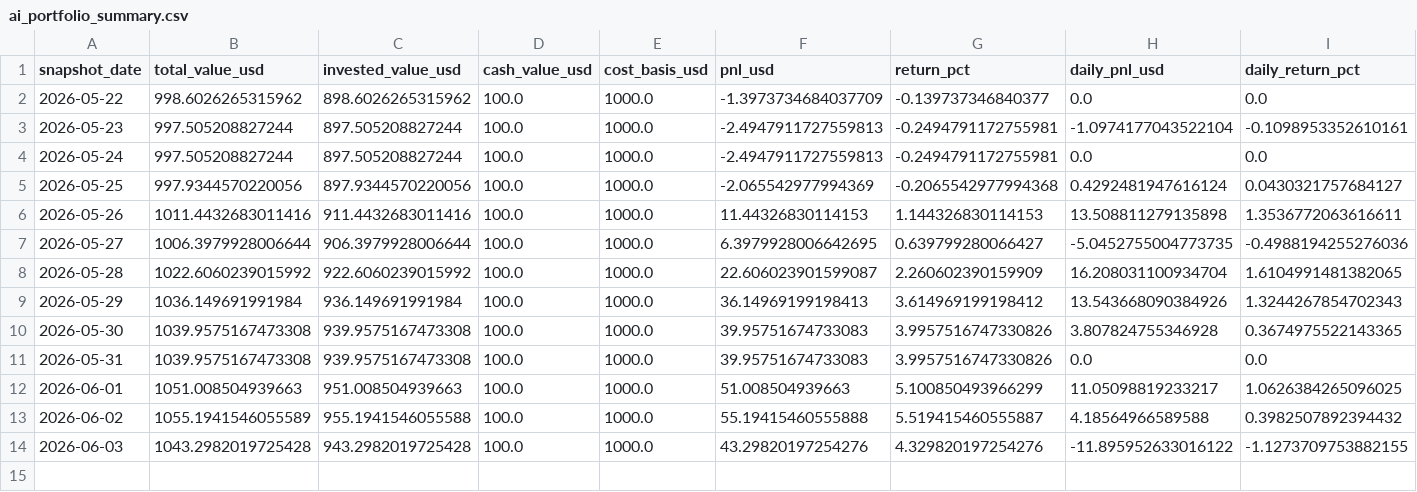
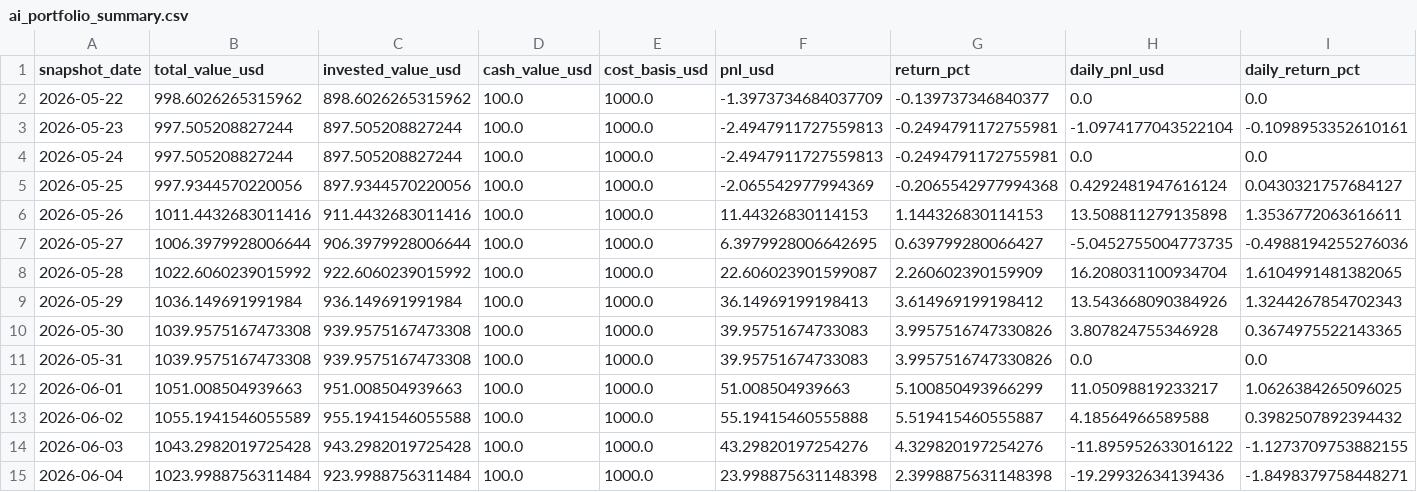
Before and after one commit to linjiw/ai-portfolio-framework, a CSV file: data/portfolio/ai_portfolio_summary.csv, drawn as a sheet; only a part is shown; rows hold the shown columns only; the diff names each change by its address in the sheet, - before the commit and + after, or states it on an @@ line.

```diff
--- a/data/portfolio/ai_portfolio_summary.csv
+++ b/data/portfolio/ai_portfolio_summary.csv
+row 15: 2026-06-04 | 1023.9988756311484 | 923.9988756311484 | 100.0 | 1000.0 | 23.998875631148398 | 2.3998875631148398 | -19.29932634139436 | -1.8498379758448271
```
Also changed, not shown: data/portfolio/ai_portfolio_snapshots.csv, 1 other file.
